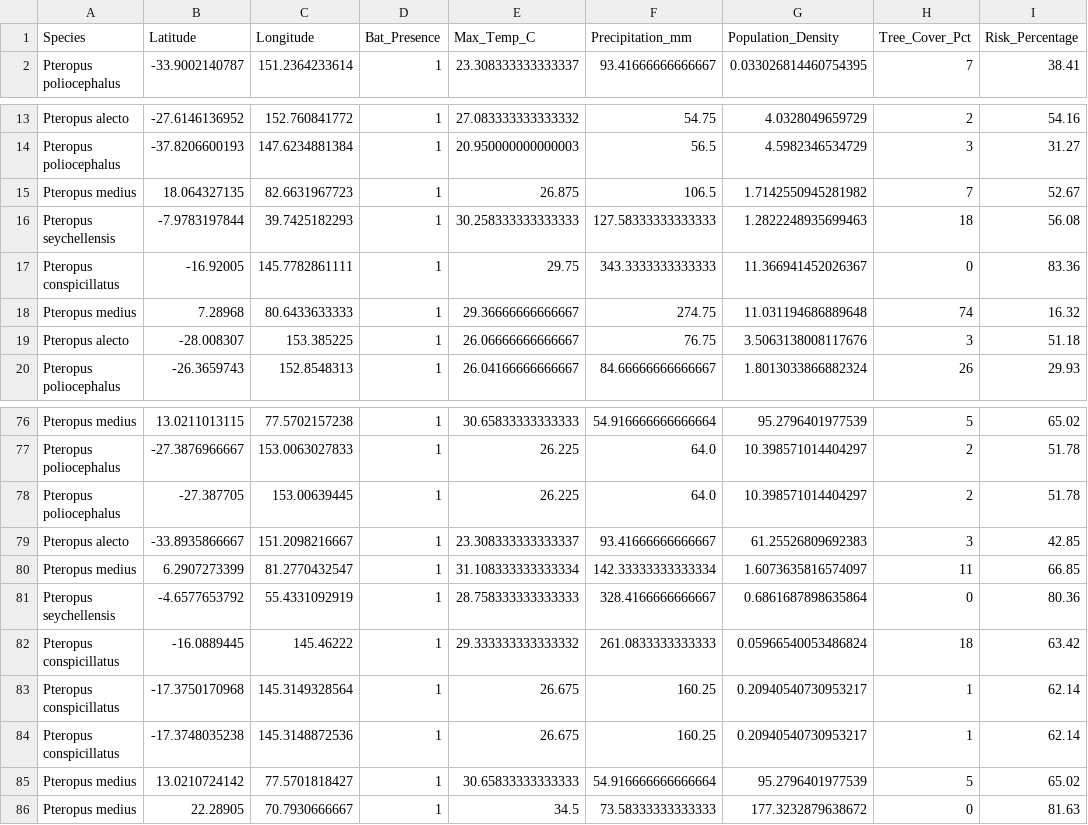
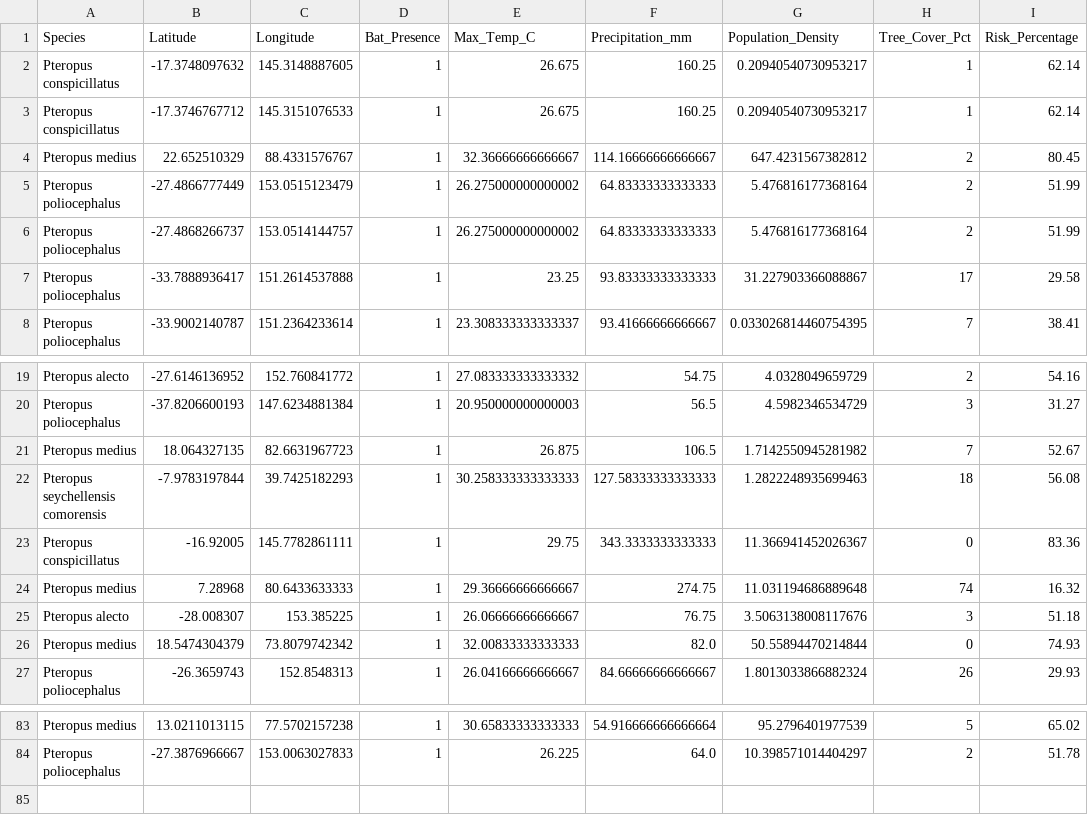
Before and after one commit to raghavvv1901/Nipah-Project, a CSV file: nipah_spillover_data.csv, drawn as a sheet; only a part is shown, gaps mark what is left out.

```diff
--- a/nipah_spillover_data.csv
+++ b/nipah_spillover_data.csv
@@ -1,2 +1,8 @@
 Species,Latitude,Longitude,Bat_Presence,Max_Temp_C,Precipitation_mm,Population_Density,Tree_Cover_Pct,Risk_Percentage
+Pteropus conspicillatus,-17.3748097632,145.3148887605,1,26.675,160.25,0.20940540730953217,1,62.14
+Pteropus conspicillatus,-17.3746767712,145.3151076533,1,26.675,160.25,0.20940540730953217,1,62.14
+Pteropus medius,22.652510329,88.4331576767,1,32.36666666666667,114.16666666666667,647.4231567382812,2,80.45
+Pteropus poliocephalus,-27.4866777449,153.0515123479,1,26.275000000000002,64.83333333333333,5.476816177368164,2,51.99
+Pteropus poliocephalus,-27.4868266737,153.0514144757,1,26.275000000000002,64.83333333333333,5.476816177368164,2,51.99
+Pteropus poliocephalus,-33.7888936417,151.2614537888,1,23.25,93.83333333333333,31.227903366088867,17,29.58
 Pteropus poliocephalus,-33.9002140787,151.2364233614,1,23.308333333333337,93.41666666666667,0.033026814460754395,7,38.41
@@ -15,3 +21,3 @@ Pteropus poliocephalus,-37.8206600193,147.6234881384,1,20.950000000000003,56.5,4
 Pteropus medius,18.064327135,82.6631967723,1,26.875,106.5,1.7142550945281982,7,52.67
-Pteropus seychellensis,-7.9783197844,39.7425182293,1,30.258333333333333,127.58333333333333,1.2822248935699463,18,56.08
+Pteropus seychellensis comorensis,-7.9783197844,39.7425182293,1,30.258333333333333,127.58333333333333,1.2822248935699463,18,56.08
 Pteropus conspicillatus,-16.92005,145.7782861111,1,29.75,343.3333333333333,11.366941452026367,0,83.36
@@ -19,2 +25,3 @@ Pteropus medius,7.28968,80.6433633333,1,29.36666666666667,274.75,11.031194686889
 Pteropus alecto,-28.008307,153.385225,1,26.06666666666667,76.75,3.5063138008117676,3,51.18
+Pteropus medius,18.5474304379,73.8079742342,1,32.00833333333333,82.0,50.55894470214844,0,74.93
 Pteropus poliocephalus,-26.3659743,152.8548313,1,26.04166666666667,84.66666666666667,1.8013033866882324,26,29.93
@@ -77,10 +84 @@ Pteropus medius,13.0211013115,77.5702157238,1,30.65833333333333,54.9166666666666
 Pteropus poliocephalus,-27.3876966667,153.0063027833,1,26.225,64.0,10.398571014404297,2,51.78
-Pteropus poliocephalus,-27.387705,153.00639445,1,26.225,64.0,10.398571014404297,2,51.78
-Pteropus alecto,-33.8935866667,151.2098216667,1,23.308333333333337,93.41666666666667,61.25526809692383,3,42.85
-Pteropus medius,6.2907273399,81.2770432547,1,31.108333333333334,142.33333333333334,1.6073635816574097,11,66.85
-Pteropus seychellensis,-4.6577653792,55.4331092919,1,28.758333333333333,328.4166666666667,0.6861687898635864,0,80.36
-Pteropus conspicillatus,-16.0889445,145.46222,1,29.333333333333332,261.0833333333333,0.05966540053486824,18,63.42
-Pteropus conspicillatus,-17.3750170968,145.3149328564,1,26.675,160.25,0.20940540730953217,1,62.14
-Pteropus conspicillatus,-17.3748035238,145.3148872536,1,26.675,160.25,0.20940540730953217,1,62.14
-Pteropus medius,13.0210724142,77.5701818427,1,30.65833333333333,54.916666666666664,95.2796401977539,5,65.02
-Pteropus medius,22.28905,70.7930666667,1,34.5,73.58333333333333,177.3232879638672,0,81.63
```
